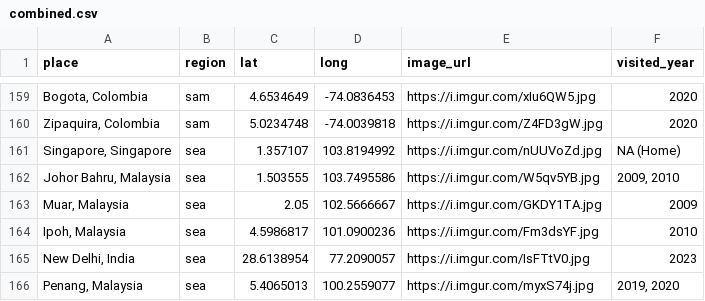
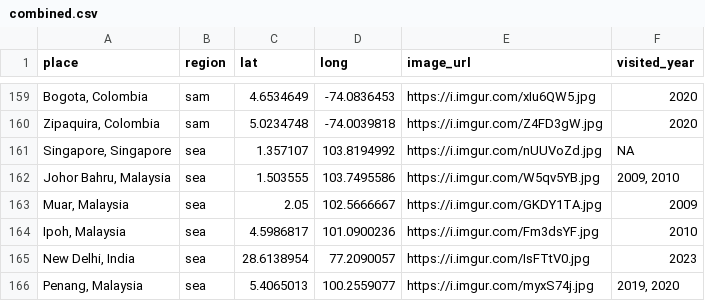
Before and after one commit to liamtk/liamtk.github.io, a CSV file: pages/pages-assets/places/combined.csv, drawn as a sheet; only a part is shown, gaps mark what is left out; the diff covers the shown part only; the diff names each change by its address in the sheet, - before the commit and + after, or states it on an @@ line.

Commit message:
update places travelled

```diff
--- a/pages/pages-assets/places/combined.csv
+++ b/pages/pages-assets/places/combined.csv
-F161 (visited_year): NA (Home)
+F161 (visited_year): NA
```
Also changed, not shown: 10 added rows and 6 edited cells elsewhere in this file, 2 other files.
